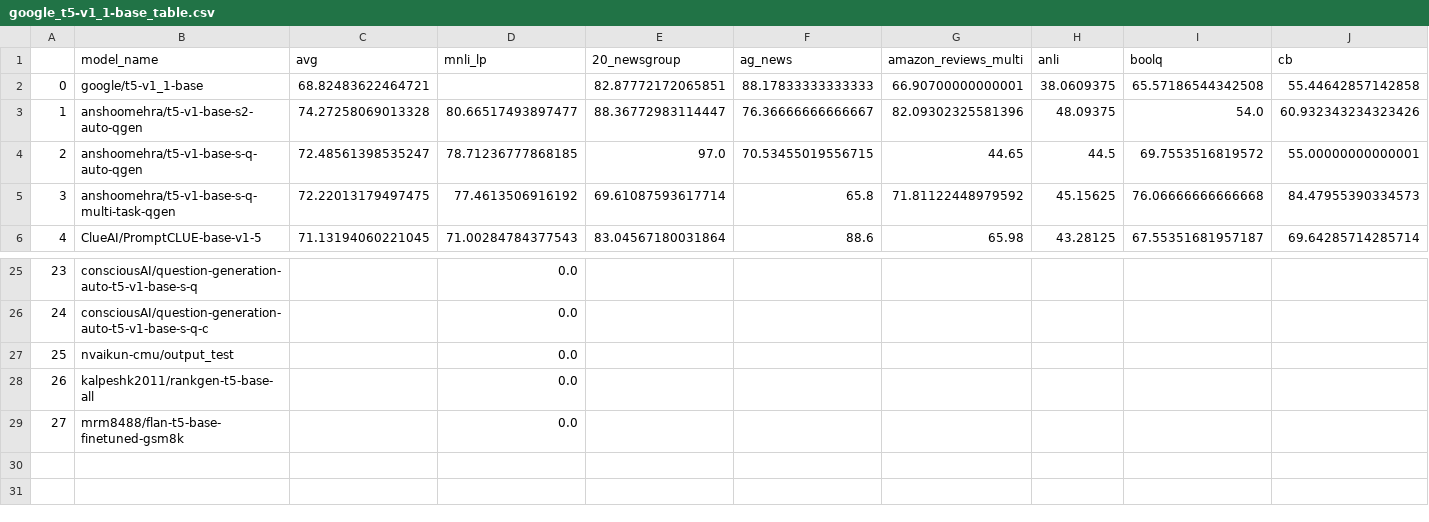
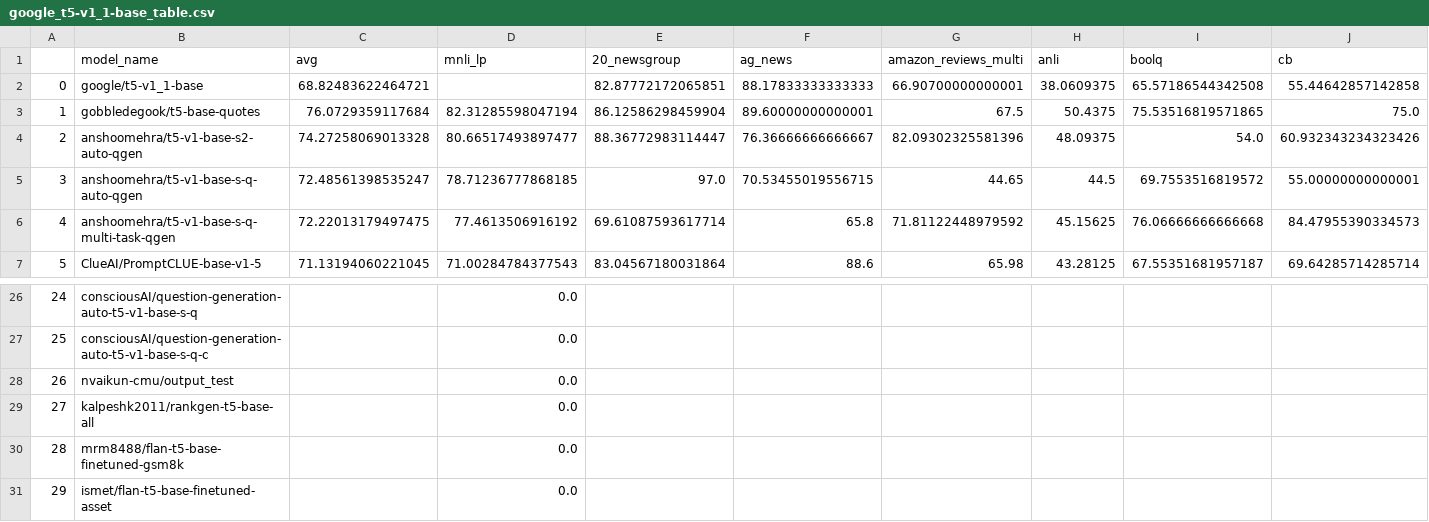
Before and after one commit to IBM/model-recycling, a CSV file: results/google_t5-v1_1-base_table.csv, drawn as a sheet; only a part is shown, gaps mark what is left out; addresses are those after the commit; rows hold the shown columns only; the diff names each change by its address in the sheet, - before the commit and + after, or states it on an @@ line.

```diff
--- a/results/google_t5-v1_1-base_table.csv
+++ b/results/google_t5-v1_1-base_table.csv
+row 3: 1 | gobbledegook/t5-base-quotes | 76.0729359117684 | 82.31285598047194 | 86.12586298459904 | 89.60000000000001 | 67.5 | 50.4375 | 75.53516819571865 | 75.0
@@ column A renumbered between rows 4 and 30 @@
+row 31: 29 | ismet/flan-t5-base-finetuned-asset |  | 0.0
```
Also changed, not shown: results/bert-base-cased_table.csv, results/bert-base-uncased_table.csv, 7 other files.
